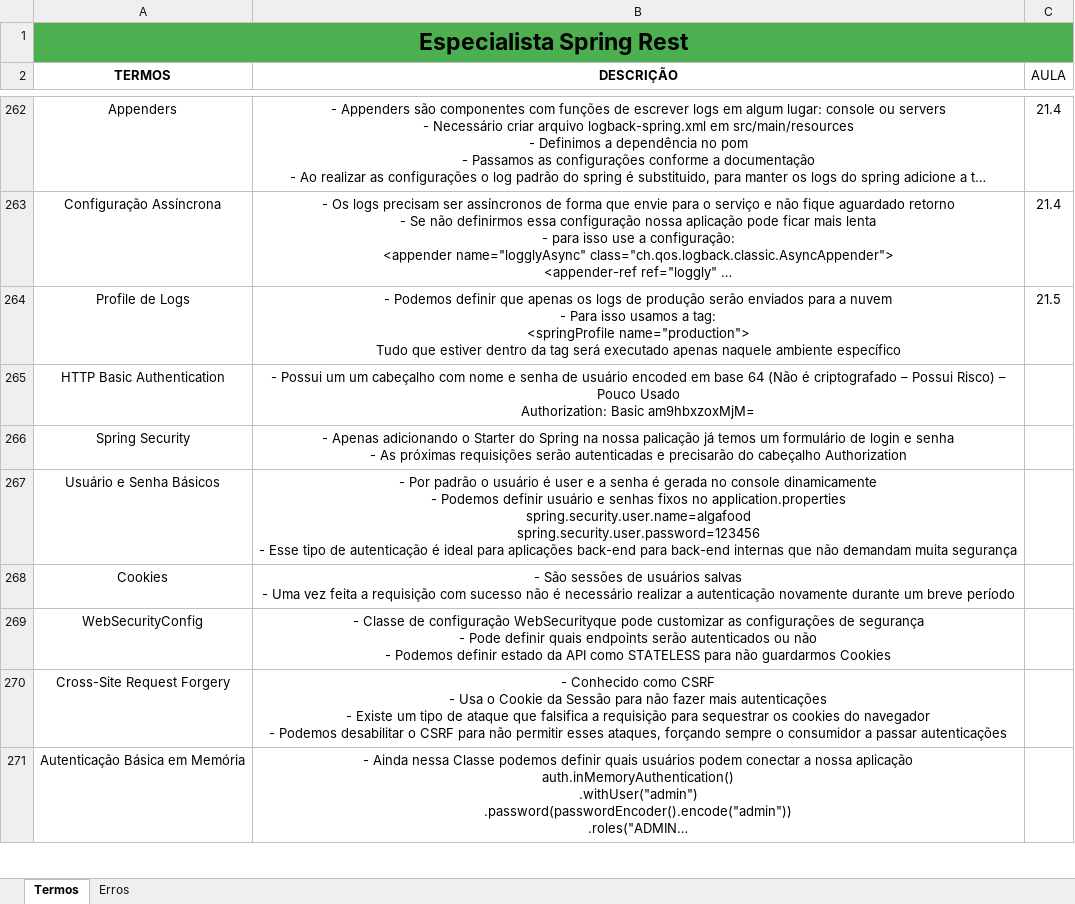
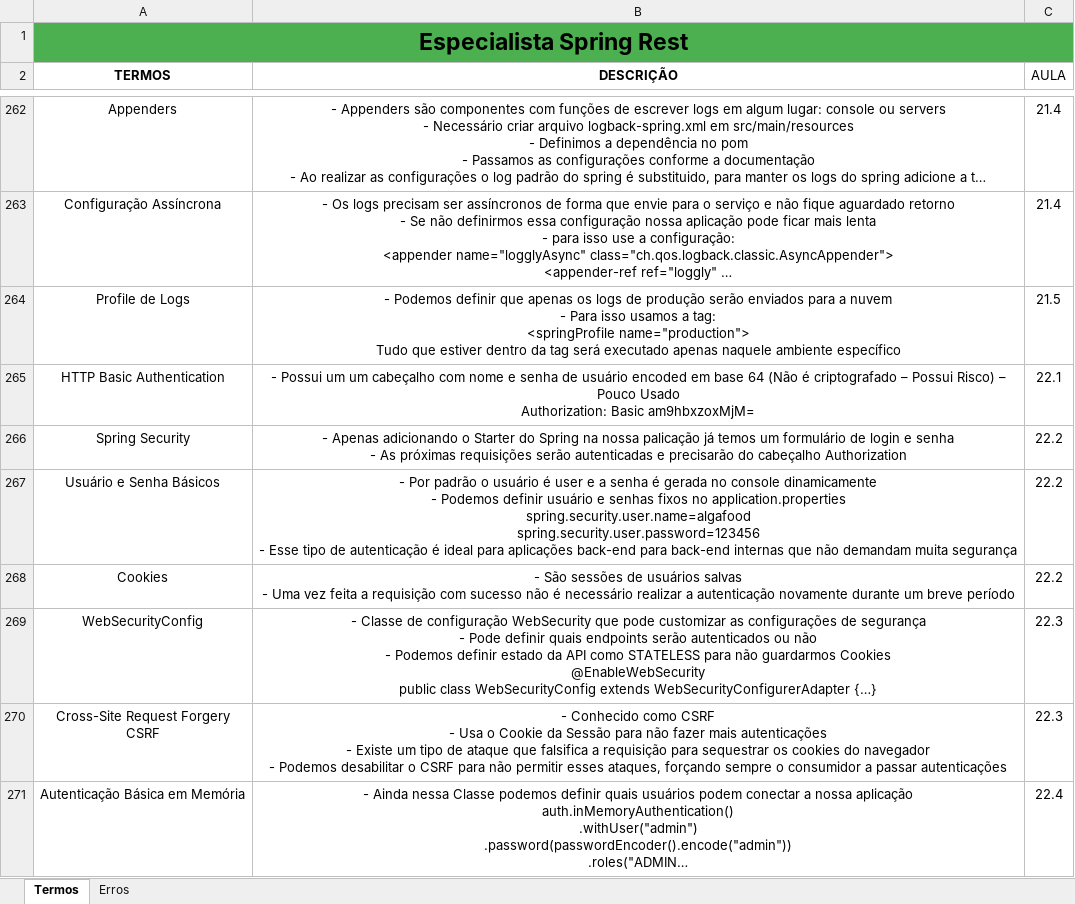
Before and after one commit to joseppamancio/algafood-api, an Excel workbook: src/main/resources/docs/especialista-spring-rest.xlsx, sheet Termos, drawn as a sheet; only a part is shown, gaps mark what is left out; long unchanged cells end in …; values as stored, in another font and other column widths than the file's, no borders; ↵ is a line break in a cell; the diff covers the shown part only; the diff names each change by its address in the sheet, - before the commit and + after, or states it on an @@ line.

Commit message:
docs: att documentation

```diff
--- a/src/main/resources/docs/especialista-spring-rest.xlsx (sheet Termos)
+++ b/src/main/resources/docs/especialista-spring-rest.xlsx (sheet Termos)
-C265 (AULA): (empty)
+C265 (AULA): 22.1
-C266:C268 (AULA): (empty)
+C266:C268 (AULA): 22.2
-B269 (DESCRIÇÃO): …de configuração WebSecurityque pode customizar as configurações de segurança ↵ - Pode definir quais endpoints serão autenticados ou não ↵ - Podemos definir estado da API como STATELESS para não guardarmos Cookies
+B269 (DESCRIÇÃO): …de configuração WebSecurity que pode customizar as configurações de segurança ↵ - Pode definir quais endpoints serão autenticados ou não ↵ - Podemos definir estado da API como STATELESS para não guardarmos Cookies ↵ @EnableWebSecurity ↵ public class WebSecurityConfig extends WebSecurityConfigurerAdapter {…}
-C269:C270 (AULA): (empty)
+C269:C270 (AULA): 22.3
-A270 (TERMOS): Cross-Site Request Forgery
+A270 (TERMOS): Cross-Site Request Forgery ↵ CSRF
-C271 (AULA): (empty)
+C271 (AULA): 22.4
```
Also changed, not shown: 18 added rows, 3 removed rows and 63 edited cells elsewhere in this sheet.
